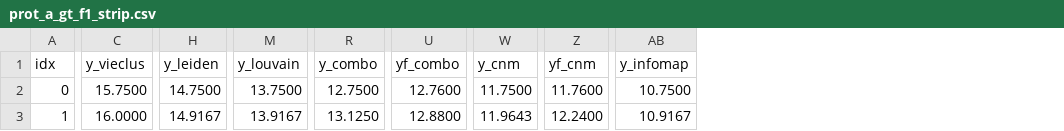
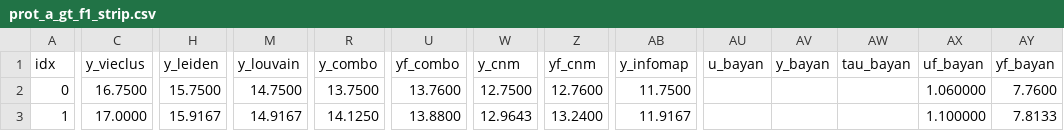
Before and after one commit to ClusterBenchmark/ClusterBenchmark, a CSV file: paper/data/prot_a_gt_f1_strip.csv, drawn as a sheet; only a part is shown, gaps mark what is left out; the diff covers the shown part only; the diff names each change by its address in the sheet, - before the commit and + after, or states it on an @@ line.

```diff
--- a/paper/data/prot_a_gt_f1_strip.csv
+++ b/paper/data/prot_a_gt_f1_strip.csv
+column AU (u_bayan), empty
+column AV (y_bayan), empty
+column AW (tau_bayan), empty
+column AX (uf_bayan), rows 2-3: 1.060000 | 1.100000
+column AY (yf_bayan), rows 2-3: 7.7600 | 7.8133
-C2 (y_vieclus): 15.7500
+C2 (y_vieclus): 16.7500
-H2 (y_leiden): 14.7500
+H2 (y_leiden): 15.7500
-M2 (y_louvain): 13.7500
+M2 (y_louvain): 14.7500
-R2 (y_combo): 12.7500
+R2 (y_combo): 13.7500
-U2 (yf_combo): 12.7600
+U2 (yf_combo): 13.7600
-W2 (y_cnm): 11.7500
+W2 (y_cnm): 12.7500
-Z2 (yf_cnm): 11.7600
+Z2 (yf_cnm): 12.7600
-AB2 (y_infomap): 10.7500
+AB2 (y_infomap): 11.7500
-C3 (y_vieclus): 16.0000
+C3 (y_vieclus): 17.0000
-H3 (y_leiden): 14.9167
+H3 (y_leiden): 15.9167
-M3 (y_louvain): 13.9167
+M3 (y_louvain): 14.9167
-R3 (y_combo): 13.1250
+R3 (y_combo): 14.1250
-U3 (yf_combo): 12.8800
+U3 (yf_combo): 13.8800
-W3 (y_cnm): 11.9643
+W3 (y_cnm): 12.9643
-Z3 (yf_cnm): 12.2400
+Z3 (yf_cnm): 13.2400
-AB3 (y_infomap): 10.9167
+AB3 (y_infomap): 11.9167
```
Also changed, not shown: 74 edited cells elsewhere in this file, paper/data/prot_a_dimacs_modularity_strip.csv, paper/data/prot_a_gt_modularity_strip.csv, 13 other files.
